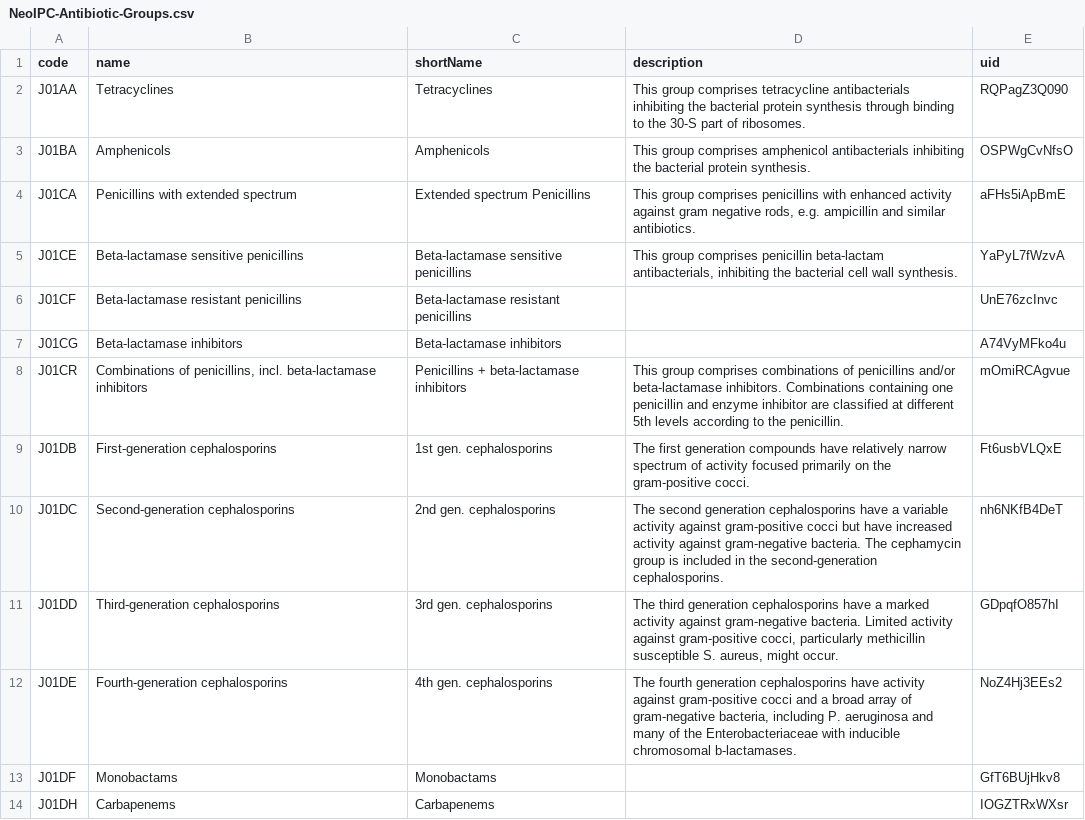
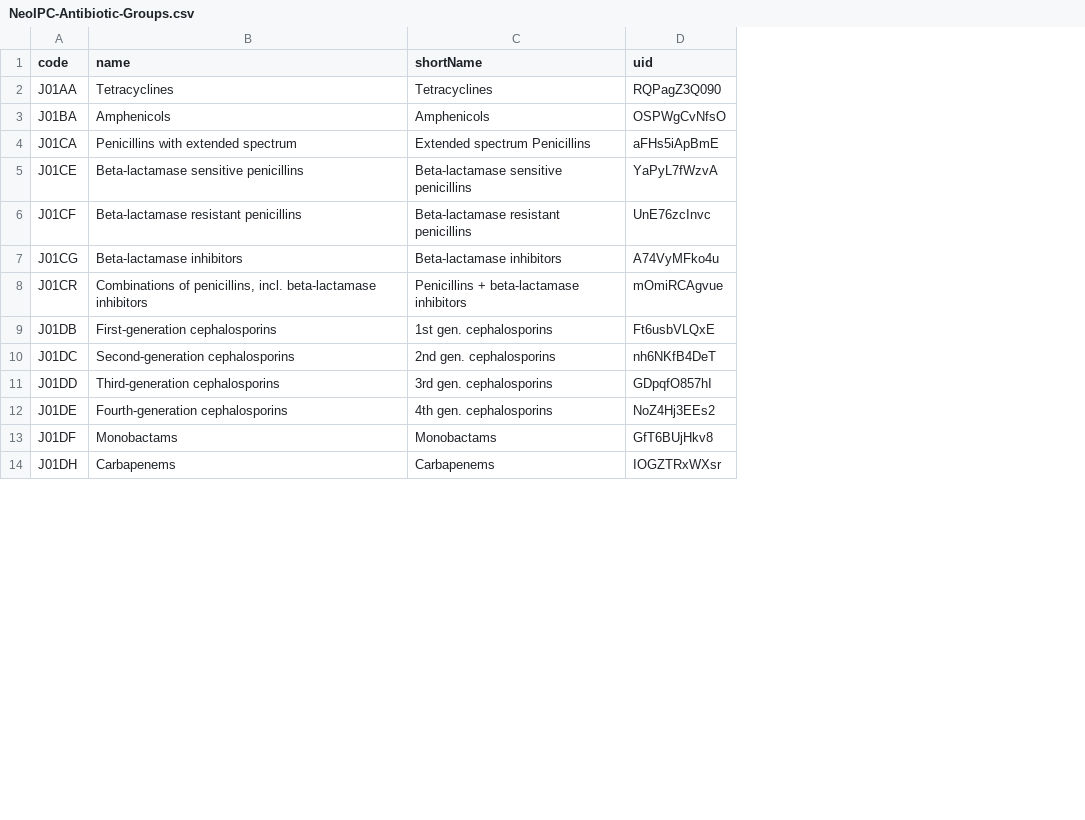
Before and after one commit to NeoIPC/Surveillance-Toolkit, a CSV file: metadata/common/antibiotics/NeoIPC-Antibiotic-Groups.csv, drawn as a sheet; only a part is shown; the diff names each change by its address in the sheet, - before the commit and + after, or states it on an @@ line.

Commit message:
Drop the ATC group descriptions from the antibiotic sources
Only half the ATC groups ever carried one — 17 of 34 — so anything rendering them
showed a description for some groups and nothing for others. What they said
restated the group name at greater length: the group called Tetracyclines was
described as comprising tetracycline antibacterials. And being WHOCC prose
reproduced verbatim, they were the sharpest edge of this directory's licensing
position while carrying the least of its value.

Nothing is lost that anyone had invested in: none of the twenty strings had been
translated in either language, and the generator already emitted `description`
only when non-empty, so removing the column needed no code change. The catalogue
drops from 321 source strings to 304, and the generated DHIS2 option groups carry
no description where they previously carried one.

The AWaRe descriptions stay. They are populated for all three categories, they
define what Access, Watch and Reserve mean to someone reading a report rather
than restating a name, and the group-set description that introduces the
classification stays with them.

This does NOT resolve the licence, and the README now says so where it previously
implied the opposite. The AWaRe descriptions still carry upstream expression, and
more substantially so does the classification itself — which substance sits in
which group and category is WHO's editorial work, and that kind of selection and
arrangement is protectable even where the individual names are not. The
CC BY-NC-SA 3.0 IGO declaration stands.

```diff
--- a/metadata/common/antibiotics/NeoIPC-Antibiotic-Groups.csv
+++ b/metadata/common/antibiotics/NeoIPC-Antibiotic-Groups.csv
-column D (description), rows 2-12: This group comprises tetracycline antibacterials inhibiting the bacterial protein synthesis through binding to the 30-S part of ribosomes. | This group comprises amphenicol antibacterials inhibiting the bacterial protein synthesis. | This group comprises penicillins with enhanced activity against gram negative rods, e.g. ampicillin and similar antibiotics. | This group comprises penicillin beta-lactam antibacterials, inhibiting the bacterial cell wall synthesis. |  |  | This group comprises combinations of penicillins and/or beta-lactamase inhibitors. Combinations containing one penicillin and enzyme inhibitor are classified at different 5th levels according to the penicillin. | The first generation compounds have relatively narrow spectrum of activity focused primarily on the gram-positive cocci. | The second generation cephalosporins have a variable activity against gram-positive cocci but have increased activity against gram-negative bacteria. The cephamycin group is included in the second-generation cephalosporins. | The third generation cephalosporins have a marked activity against gram-negative bacteria. Limited activity against gram-positive cocci, particularly methicillin susceptible S. aureus, might occur. | The fourth generation cephalosporins have activity against gram-positive cocci and a broad array of gram-negative bacteria, including P. aeruginosa and many of the Enterobacteriaceae with inducible chromosomal b-lactamases.
```
Also changed, not shown: 12 other files.
